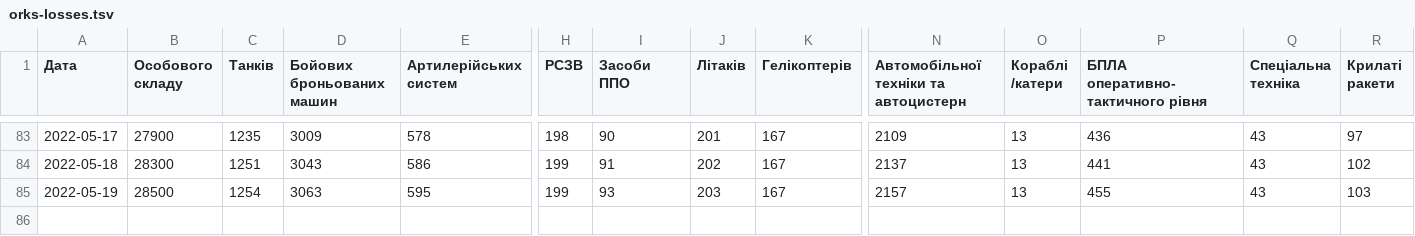
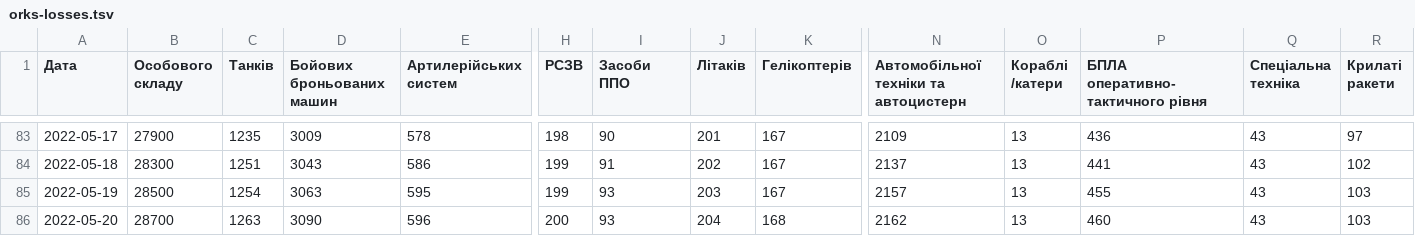
Before and after one commit to mikeshiyan/orks-losses, a TSV file: orks-losses.tsv, drawn as a sheet; only a part is shown, gaps mark what is left out; rows hold the shown columns only; the diff names each change by its address in the sheet, - before the commit and + after, or states it on an @@ line.

Commit message:
Update

```diff
--- a/orks-losses.tsv
+++ b/orks-losses.tsv
+row 86: 2022-05-20 | 28700 | 1263 | 3090 | 596 | 200 | 93 | 204 | 168 | 2162 | 13 | 460 | 43 | 103
```
